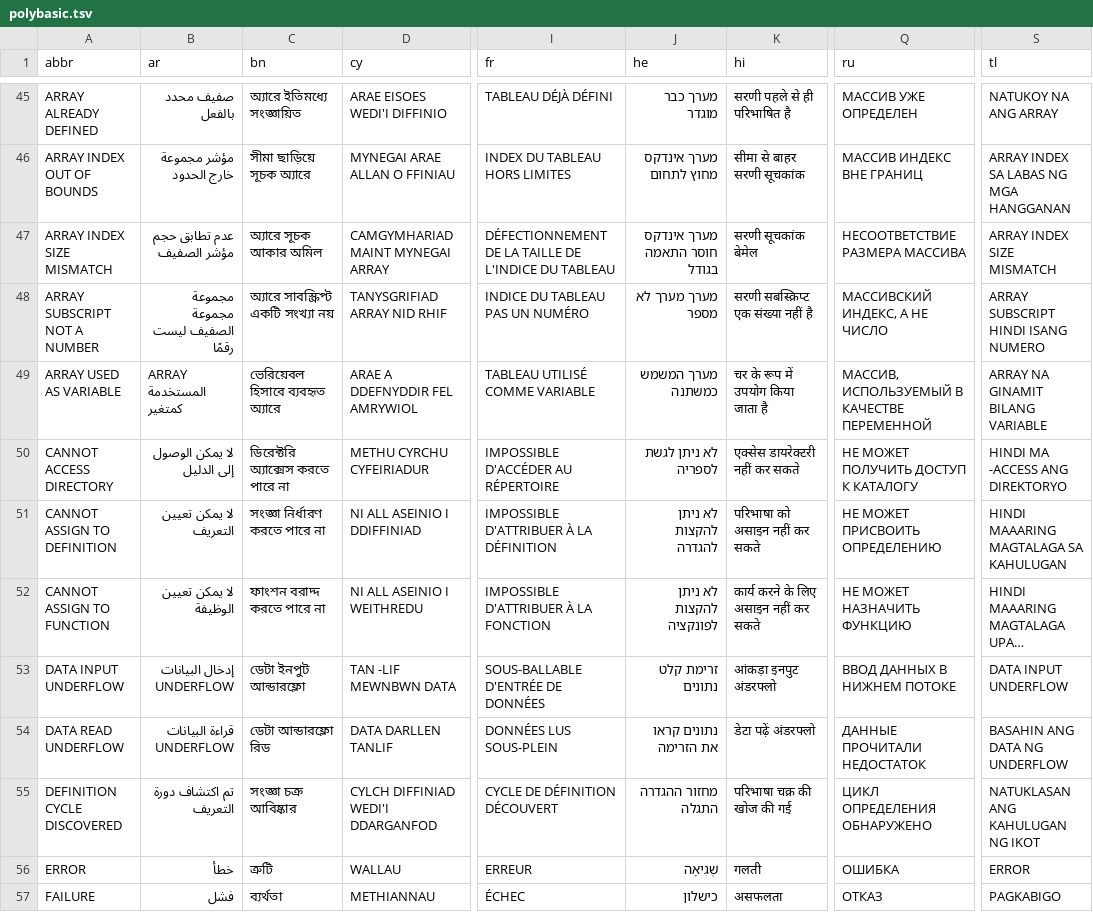
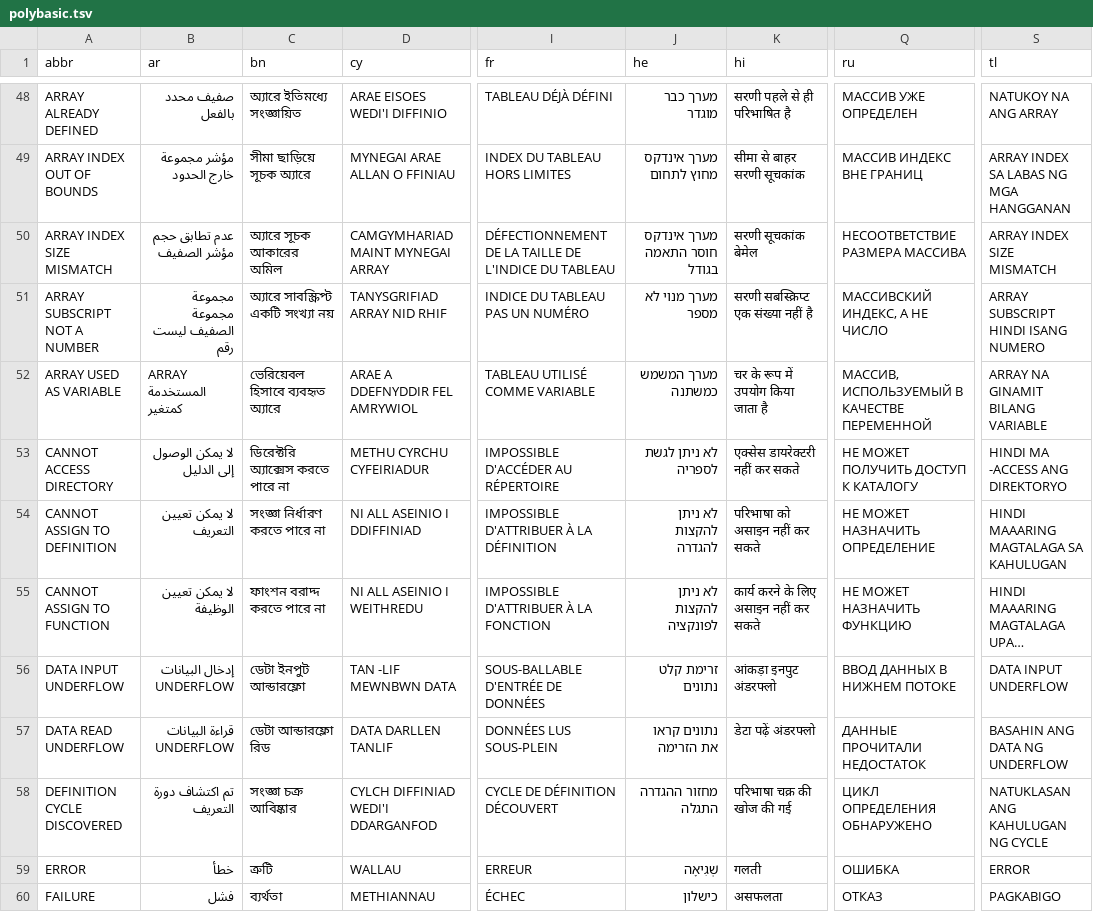
Before and after one commit to GorillaSapiens/polyBASIC, a TSV file: src/autotranslate/polybasic.tsv, drawn as a sheet; only a part is shown, gaps mark what is left out; long unchanged cells end in …; addresses are those after the commit; the diff covers the shown part only; the diff names each change by its address in the sheet, - before the commit and + after, or states it on an @@ line.

```diff
--- a/src/autotranslate/polybasic.tsv
+++ b/src/autotranslate/polybasic.tsv
-C50 (bn): অ্যারে সূচক আকার অমিল
+C50 (bn): অ্যারে সূচক আকারের অমিল
-B51 (ar): مجموعة مجموعة الصفيف ليست رقمًا
+B51 (ar): مجموعة مجموعة الصفيف ليست رقم
-J51 (he): מערך מערך לא מספר
+J51 (he): מערך מנוי לא מספר
-Q54 (ru): НЕ МОЖЕТ ПРИСВОИТЬ ОПРЕДЕЛЕНИЮ
+Q54 (ru): НЕ МОЖЕТ НАЗНАЧИТЬ ОПРЕДЕЛЕНИЕ
-S58 (tl): NATUKLASAN ANG KAHULUGAN NG IKOT
+S58 (tl): NATUKLASAN ANG KAHULUGAN NG CYCLE
```
Also changed, not shown: 3 added rows, 2 removed rows and 21 edited cells elsewhere in this file, 30 other files.
